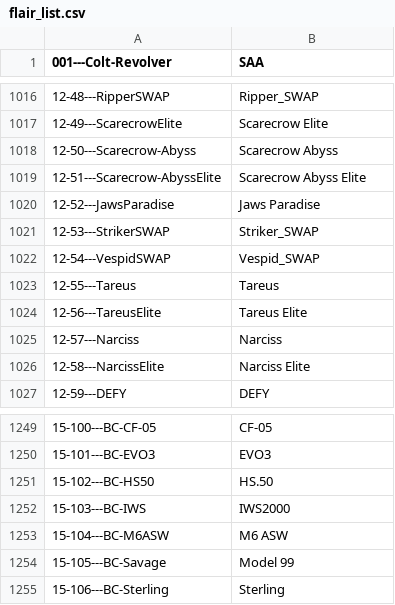
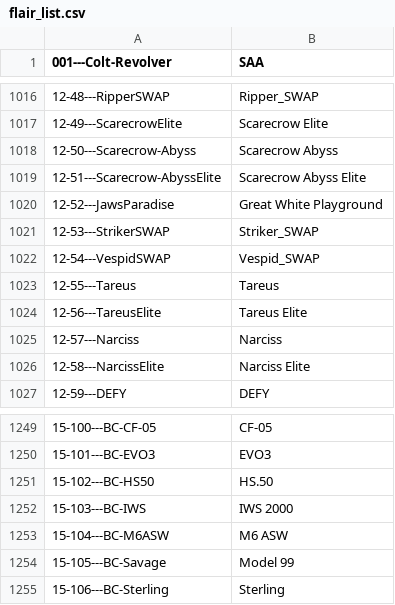
Before and after one commit to FrontlineSubreddits/rGFLCSS, a CSV file: Flairs/FlairBot/flair_list.csv, drawn as a sheet; only a part is shown, gaps mark what is left out; the diff covers the shown part only; the diff names each change by its address in the sheet, - before the commit and + after, or states it on an @@ line.

```diff
--- a/Flairs/FlairBot/flair_list.csv
+++ b/Flairs/FlairBot/flair_list.csv
-B1020 (SAA): Jaws Paradise
+B1020 (SAA): Great White Playground
-B1252 (SAA): IWS2000
+B1252 (SAA): IWS 2000
```
Also changed, not shown: 17 added rows and 7 edited cells elsewhere in this file, 1 other file.
